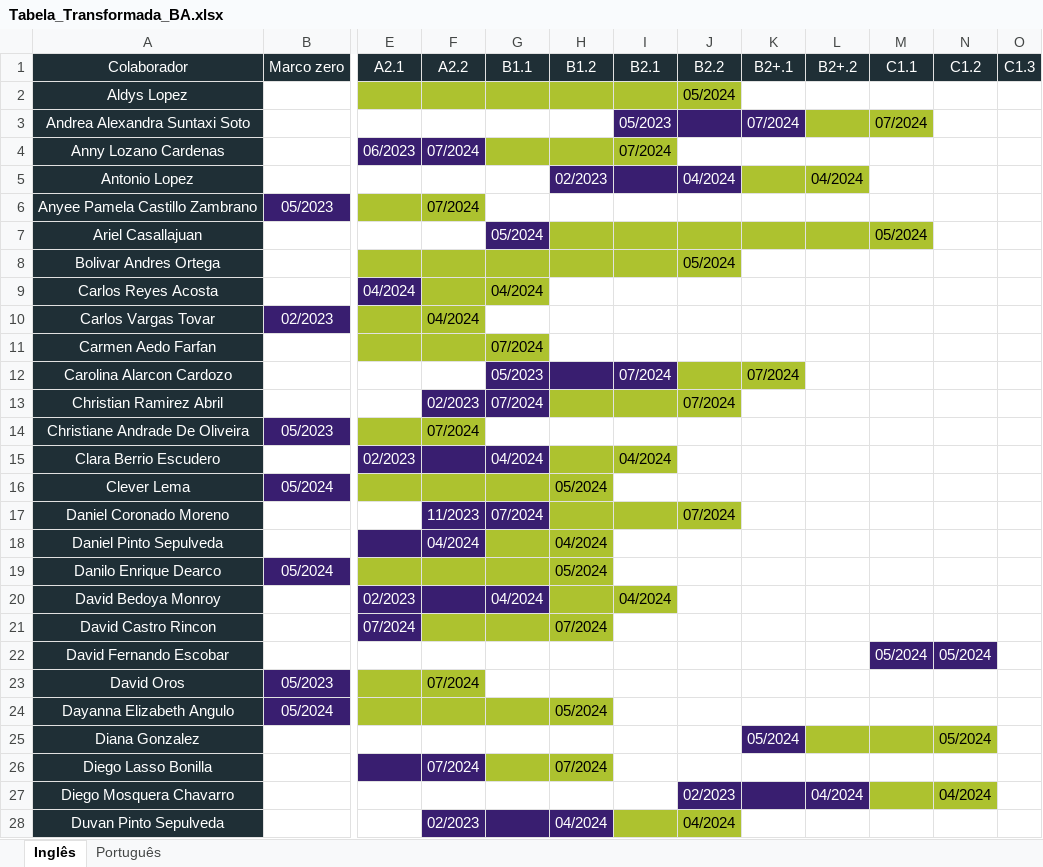
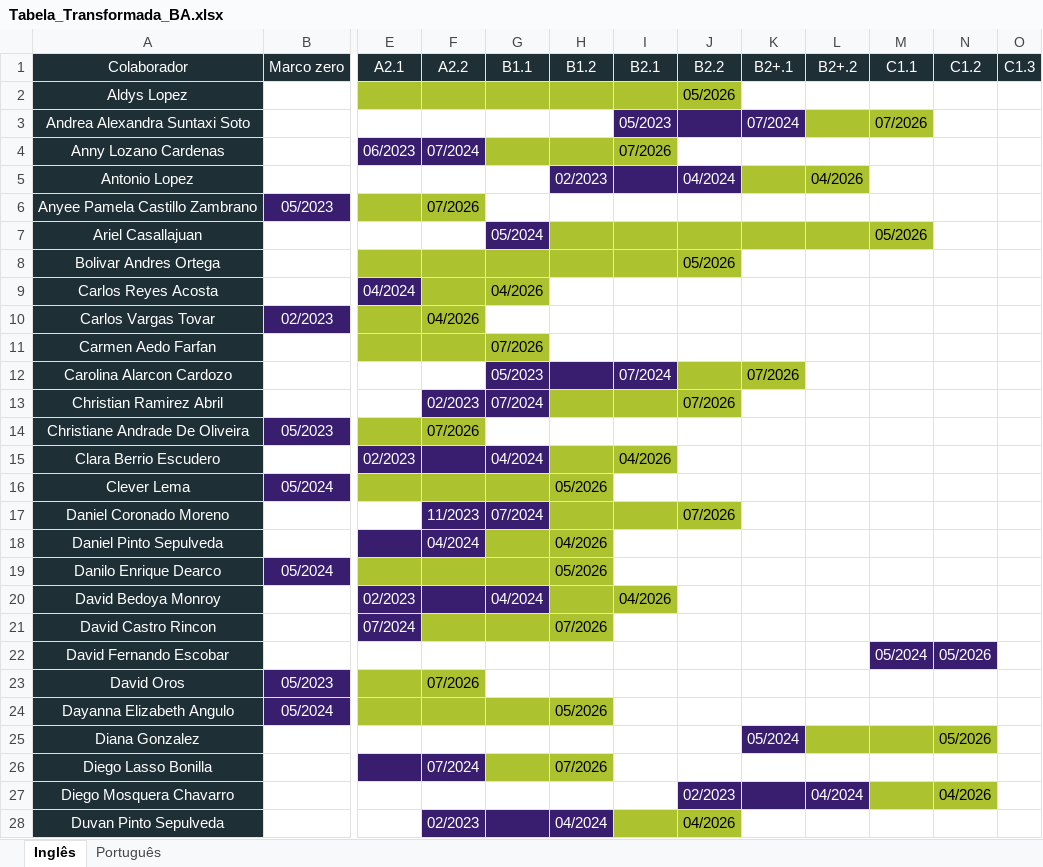
Before and after one commit to TNInsigna/dashboard-sheets, an Excel workbook: Tabela_Transformada_BA.xlsx, sheet Inglês, drawn as a sheet; only a part is shown, gaps mark what is left out; values as stored, in another font and other column widths than the file's, no borders; the diff covers the shown part only; the diff names each change by its address in the sheet, - before the commit and + after, or states it on an @@ line.

```diff
--- a/Tabela_Transformada_BA.xlsx (sheet Inglês)
+++ b/Tabela_Transformada_BA.xlsx (sheet Inglês)
-J2 (B2.2): 05/2024
+J2 (B2.2): 05/2026
-M3 (C1.1): 07/2024
+M3 (C1.1): 07/2026
-I4 (B2.1): 07/2024
+I4 (B2.1): 07/2026
-L5 (B2+.2): 04/2024
+L5 (B2+.2): 04/2026
-F6 (A2.2): 07/2024
+F6 (A2.2): 07/2026
-M7 (C1.1): 05/2024
+M7 (C1.1): 05/2026
-J8 (B2.2): 05/2024
+J8 (B2.2): 05/2026
-G9 (B1.1): 04/2024
+G9 (B1.1): 04/2026
-F10 (A2.2): 04/2024
+F10 (A2.2): 04/2026
-G11 (B1.1): 07/2024
+G11 (B1.1): 07/2026
-K12 (B2+.1): 07/2024
+K12 (B2+.1): 07/2026
-J13 (B2.2): 07/2024
+J13 (B2.2): 07/2026
-F14 (A2.2): 07/2024
+F14 (A2.2): 07/2026
-I15 (B2.1): 04/2024
+I15 (B2.1): 04/2026
-H16 (B1.2): 05/2024
+H16 (B1.2): 05/2026
-J17 (B2.2): 07/2024
+J17 (B2.2): 07/2026
-H18 (B1.2): 04/2024
+H18 (B1.2): 04/2026
-H19 (B1.2): 05/2024
+H19 (B1.2): 05/2026
-I20 (B2.1): 04/2024
+I20 (B2.1): 04/2026
-H21 (B1.2): 07/2024
+H21 (B1.2): 07/2026
-N22 (C1.2): 05/2024
+N22 (C1.2): 05/2026
-F23 (A2.2): 07/2024
+F23 (A2.2): 07/2026
-H24 (B1.2): 05/2024
+H24 (B1.2): 05/2026
-N25 (C1.2): 05/2024
+N25 (C1.2): 05/2026
-H26 (B1.2): 07/2024
+H26 (B1.2): 07/2026
-N27 (C1.2): 04/2024
+N27 (C1.2): 04/2026
-J28 (B2.2): 04/2024
+J28 (B2.2): 04/2026
```
Also changed, not shown: 84 edited cells elsewhere in this sheet, sheet Português, 38 other files.
